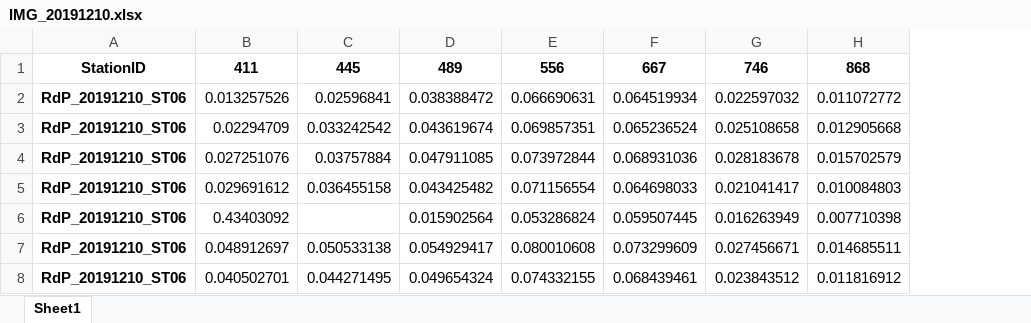
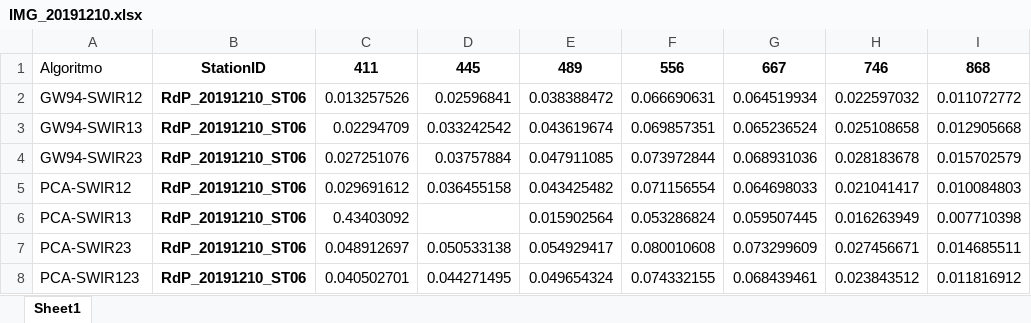
Before and after one commit to ScheinerS/L6-L7, an Excel workbook: Matchups/Datos/2019-12-10/IMG_20191210.xlsx, sheet Sheet1, drawn as a sheet; values as stored, in another font and other column widths than the file's, no borders; the diff names each change by its address in the sheet, - before the commit and + after, or states it on an @@ line.

```diff
--- a/Matchups/Datos/2019-12-10/IMG_20191210.xlsx (sheet Sheet1)
+++ b/Matchups/Datos/2019-12-10/IMG_20191210.xlsx (sheet Sheet1)
+column A, rows 1-8: Algoritmo | GW94-SWIR12 | GW94-SWIR13 | GW94-SWIR23 | PCA-SWIR12 | PCA-SWIR13 | PCA-SWIR23 | PCA-SWIR123
```
Also changed, not shown: Matchups/Datos/2019-12-17/IMG_20191217.xlsx, Matchups/matchupsdeturbidez/matchUps_RdP_VNOAA20_GW94-SWIR13_rhow_visnir_3x3_s3vt.xlsx, 7 other files.
